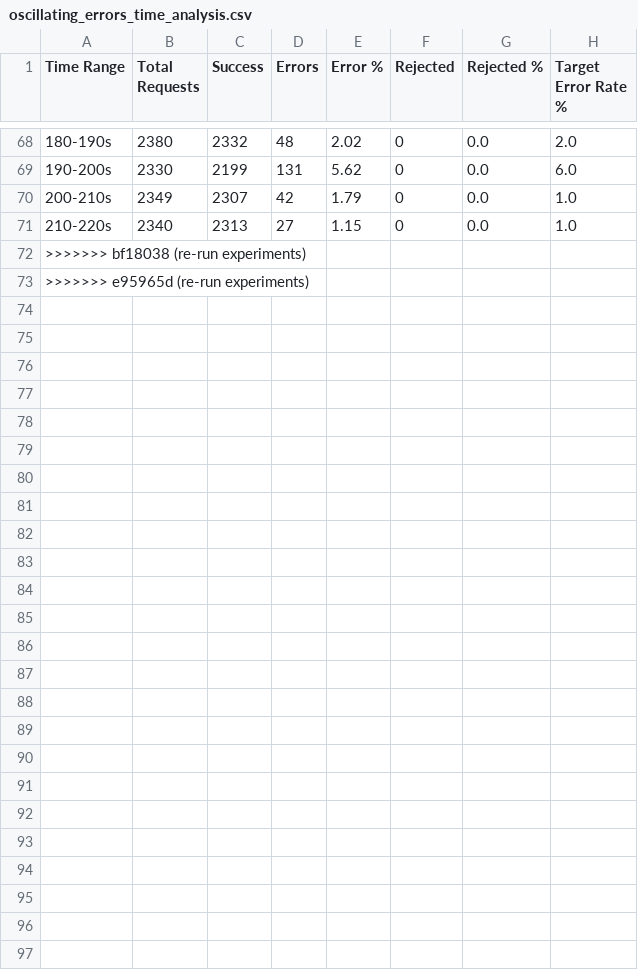
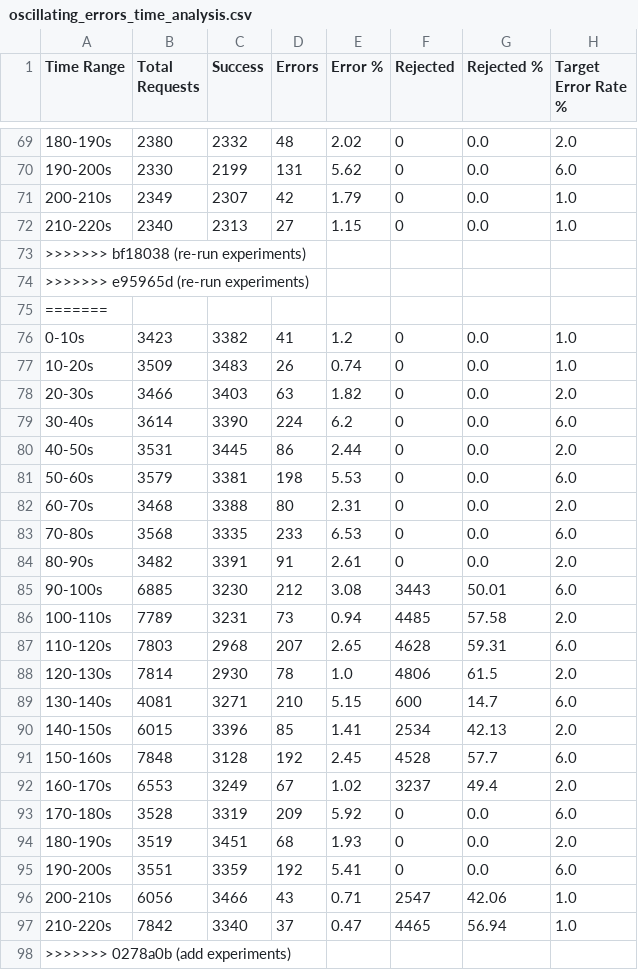
Before and after one commit to Shopify/semian, a CSV file: experiments/results/csv/oscillating_errors_time_analysis.csv, drawn as a sheet; only a part is shown, gaps mark what is left out; the diff covers the shown part only; the diff names each change by its address in the sheet, - before the commit and + after, or states it on an @@ line.

```diff
--- a/experiments/results/csv/oscillating_errors_time_analysis.csv
+++ b/experiments/results/csv/oscillating_errors_time_analysis.csv
+row 75: =======
+row 76: 0-10s | 3423 | 3382 | 41 | 1.2 | 0 | 0.0 | 1.0
+row 77: 10-20s | 3509 | 3483 | 26 | 0.74 | 0 | 0.0 | 1.0
+row 78: 20-30s | 3466 | 3403 | 63 | 1.82 | 0 | 0.0 | 2.0
+row 79: 30-40s | 3614 | 3390 | 224 | 6.2 | 0 | 0.0 | 6.0
+row 80: 40-50s | 3531 | 3445 | 86 | 2.44 | 0 | 0.0 | 2.0
+row 81: 50-60s | 3579 | 3381 | 198 | 5.53 | 0 | 0.0 | 6.0
+row 82: 60-70s | 3468 | 3388 | 80 | 2.31 | 0 | 0.0 | 2.0
+row 83: 70-80s | 3568 | 3335 | 233 | 6.53 | 0 | 0.0 | 6.0
+row 84: 80-90s | 3482 | 3391 | 91 | 2.61 | 0 | 0.0 | 2.0
+row 85: 90-100s | 6885 | 3230 | 212 | 3.08 | 3443 | 50.01 | 6.0
+row 86: 100-110s | 7789 | 3231 | 73 | 0.94 | 4485 | 57.58 | 2.0
+row 87: 110-120s | 7803 | 2968 | 207 | 2.65 | 4628 | 59.31 | 6.0
+row 88: 120-130s | 7814 | 2930 | 78 | 1.0 | 4806 | 61.5 | 2.0
+row 89: 130-140s | 4081 | 3271 | 210 | 5.15 | 600 | 14.7 | 6.0
+row 90: 140-150s | 6015 | 3396 | 85 | 1.41 | 2534 | 42.13 | 2.0
+row 91: 150-160s | 7848 | 3128 | 192 | 2.45 | 4528 | 57.7 | 6.0
+row 92: 160-170s | 6553 | 3249 | 67 | 1.02 | 3237 | 49.4 | 2.0
+row 93: 170-180s | 3528 | 3319 | 209 | 5.92 | 0 | 0.0 | 6.0
+row 94: 180-190s | 3519 | 3451 | 68 | 1.93 | 0 | 0.0 | 2.0
+row 95: 190-200s | 3551 | 3359 | 192 | 5.41 | 0 | 0.0 | 6.0
+row 96: 200-210s | 6056 | 3466 | 43 | 0.71 | 2547 | 42.06 | 1.0
+row 97: 210-220s | 7842 | 3340 | 37 | 0.47 | 4465 | 56.94 | 1.0
+row 98: >>>>>>> 0278a0b (add experiments)
```
Also changed, not shown: 1 added row elsewhere in this file, experiments/results/csv/oscillating_errors_adaptive_time_analysis.csv, experiments/results/csv/sudden_error_spikes_adaptive_time_analysis.csv, 24 other files.
